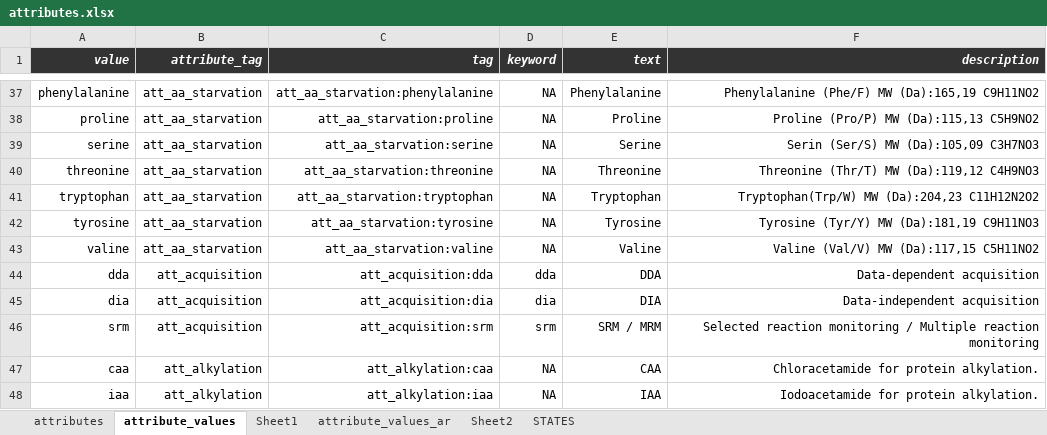
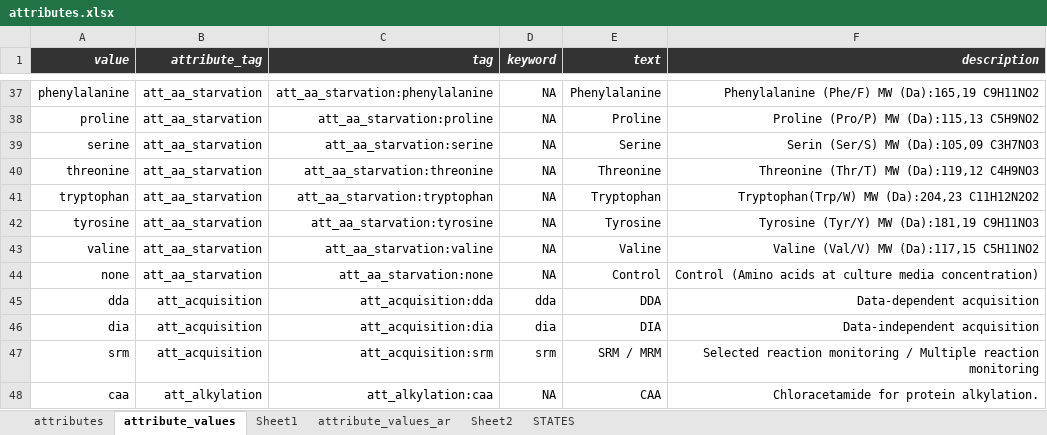
Before and after one commit to hnolCol/mitocube-backend, an Excel workbook: resources/attributes/attributes.xlsx, sheet attribute_values, drawn as a sheet; only a part is shown, gaps mark what is left out; the shorter side is filled out with more unchanged rows; values as stored, in another font and other column widths than the file's, no borders; conditional formats not drawn; the diff names each change by its address in the sheet, - before the commit and + after, or states it on an @@ line.

```diff
--- a/resources/attributes/attributes.xlsx (sheet attribute_values)
+++ b/resources/attributes/attributes.xlsx (sheet attribute_values)
+row 44: none | att_aa_starvation | att_aa_starvation:none | NA | Control | Control (Amino acids at culture media concentration)
```
Also changed, not shown: sheet attributes, 7 other files.
